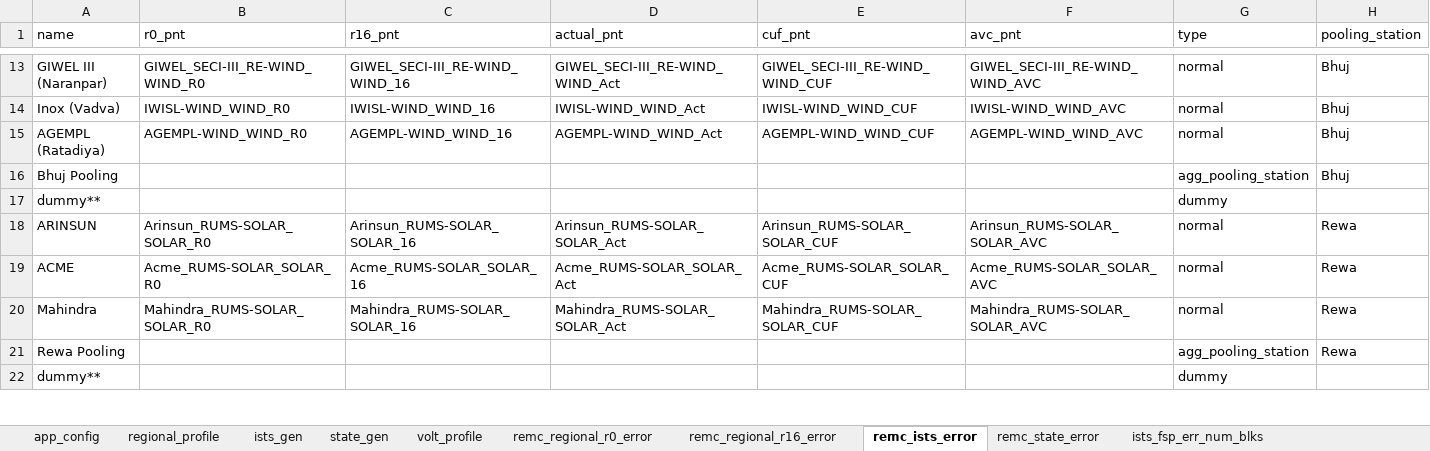
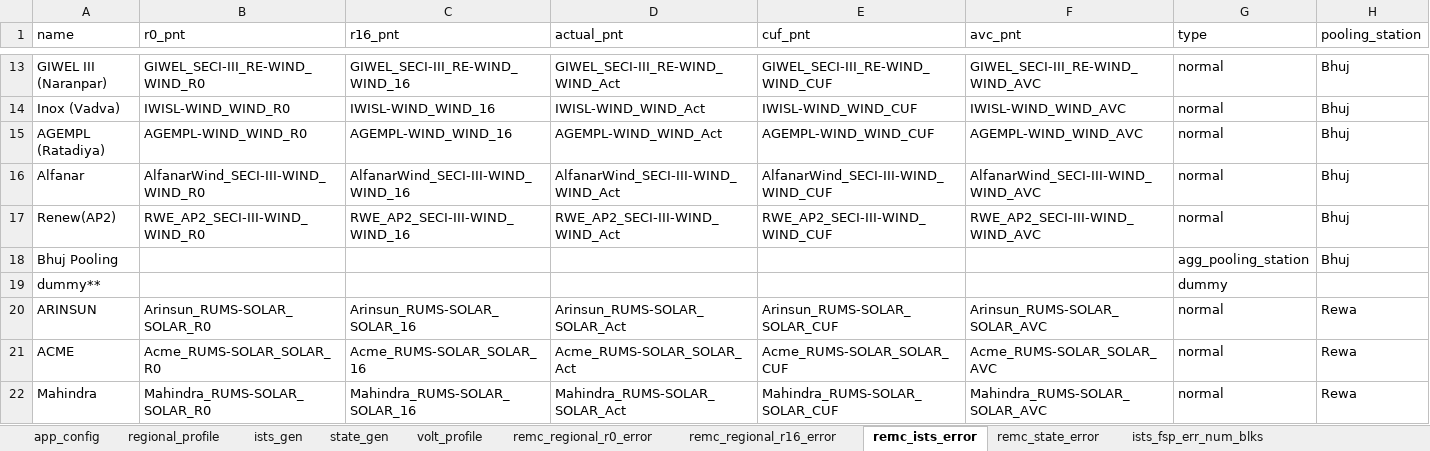
Before and after one commit to nagasudhirpulla/wrldc_remc_reports_generator, an Excel workbook: config/remc_report_config.xlsx, sheet remc_ists_error, drawn as a sheet; only a part is shown, gaps mark what is left out; the shorter side is filled out with more unchanged rows; values as stored, in another font and other column widths than the file's, no borders; the diff names each change by its address in the sheet, - before the commit and + after, or states it on an @@ line.

Commit message:
added alfnar and renew ap2 in configg

```diff
--- a/config/remc_report_config.xlsx (sheet remc_ists_error)
+++ b/config/remc_report_config.xlsx (sheet remc_ists_error)
+row 16: Alfanar | AlfanarWind_SECI-III-WIND_WIND_R0 | AlfanarWind_SECI-III-WIND_WIND_16 | AlfanarWind_SECI-III-WIND_WIND_Act | AlfanarWind_SECI-III-WIND_WIND_CUF | AlfanarWind_SECI-III-WIND_WIND_AVC | normal | Bhuj
+row 17: Renew(AP2) | RWE_AP2_SECI-III-WIND_WIND_R0 | RWE_AP2_SECI-III-WIND_WIND_16 | RWE_AP2_SECI-III-WIND_WIND_Act | RWE_AP2_SECI-III-WIND_WIND_CUF | RWE_AP2_SECI-III-WIND_WIND_AVC | normal | Bhuj
```
Also changed, not shown: sheet ists_gen, sheet ists_fsp_err_num_blks, sheet ists_fsp_rmse, sheet ists_da_forecast, formulas that keep their value.
